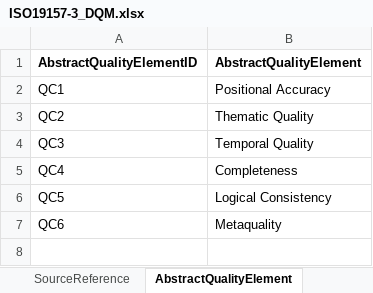
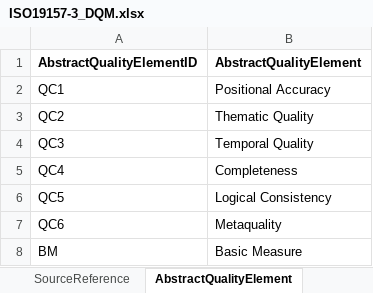
Before and after one commit to ogcincubator/iso19157-3-dqm-register, an Excel workbook: ISO19157-3/ISO19157-3_DQM.xlsx, sheet AbstractQualityElement, drawn as a sheet; values as stored, in another font and other column widths than the file's, no borders; the diff names each change by its address in the sheet, - before the commit and + after, or states it on an @@ line.

```diff
--- a/ISO19157-3/ISO19157-3_DQM.xlsx (sheet AbstractQualityElement)
+++ b/ISO19157-3/ISO19157-3_DQM.xlsx (sheet AbstractQualityElement)
+row 8: BM | Basic Measure
```
Also changed, not shown: sheet QualityMeasure, 2 other files.
